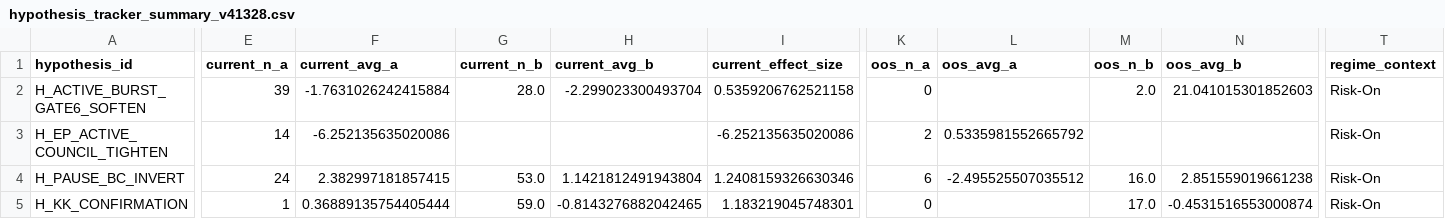
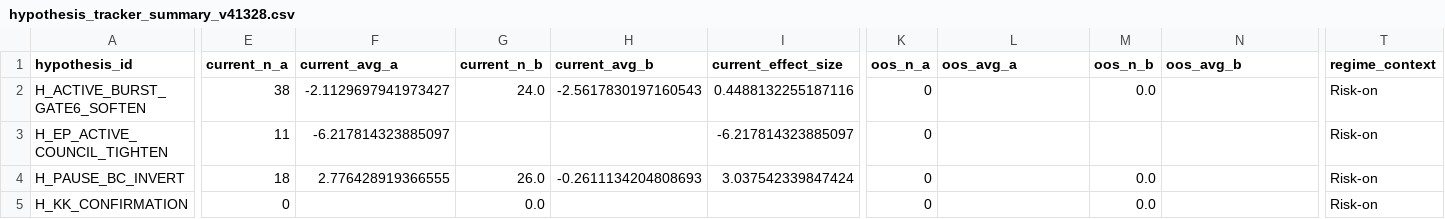
Before and after one commit to nellyagain/bonde, a CSV file: .claude/skills/llm-council/bonde_files 3/learning/hypothesis_tracker_summary_v41328.csv, drawn as a sheet; only a part is shown, gaps mark what is left out; the diff covers the shown part only; the diff names each change by its address in the sheet, - before the commit and + after, or states it on an @@ line.

Commit message:
Sync Bonde council context bundle 2026-06-02

```diff
--- a/.claude/skills/llm-council/bonde_files 3/learning/hypothesis_tracker_summary_v41328.csv
+++ b/.claude/skills/llm-council/bonde_files 3/learning/hypothesis_tracker_summary_v41328.csv
-E2 (current_n_a): 39
+E2 (current_n_a): 38
-F2 (current_avg_a): -1.7631026242415884
+F2 (current_avg_a): -2.1129697941973427
-G2 (current_n_b): 28.0
+G2 (current_n_b): 24.0
-H2 (current_avg_b): -2.299023300493704
+H2 (current_avg_b): -2.5617830197160543
-I2 (current_effect_size): 0.5359206762521158
+I2 (current_effect_size): 0.4488132255187116
-M2 (oos_n_b): 2.0
+M2 (oos_n_b): 0.0
-N2 (oos_avg_b): 21.041015301852603
+N2 (oos_avg_b): (empty)
-T2:T5 (regime_context): Risk-On
+T2:T5 (regime_context): Risk-on
-E3 (current_n_a): 14
+E3 (current_n_a): 11
-F3 (current_avg_a): -6.252135635020086
+F3 (current_avg_a): -6.217814323885097
-I3 (current_effect_size): -6.252135635020086
+I3 (current_effect_size): -6.217814323885097
-K3 (oos_n_a): 2
+K3 (oos_n_a): 0
-L3 (oos_avg_a): 0.5335981552665792
+L3 (oos_avg_a): (empty)
-E4 (current_n_a): 24
+E4 (current_n_a): 18
-F4 (current_avg_a): 2.382997181857415
+F4 (current_avg_a): 2.776428919366555
-G4 (current_n_b): 53.0
+G4 (current_n_b): 26.0
-H4 (current_avg_b): 1.1421812491943804
+H4 (current_avg_b): -0.2611134204808693
-I4 (current_effect_size): 1.2408159326630346
+I4 (current_effect_size): 3.037542339847424
-K4 (oos_n_a): 6
+K4 (oos_n_a): 0
-L4 (oos_avg_a): -2.495525507035512
+L4 (oos_avg_a): (empty)
-M4 (oos_n_b): 16.0
+M4 (oos_n_b): 0.0
-N4 (oos_avg_b): 2.851559019661238
+N4 (oos_avg_b): (empty)
-E5 (current_n_a): 1
+E5 (current_n_a): 0
-F5 (current_avg_a): 0.36889135754405444
+F5 (current_avg_a): (empty)
-G5 (current_n_b): 59.0
+G5 (current_n_b): 0.0
-H5 (current_avg_b): -0.8143276882042465
+H5 (current_avg_b): (empty)
-I5 (current_effect_size): 1.183219045748301
+I5 (current_effect_size): (empty)
-M5 (oos_n_b): 17.0
+M5 (oos_n_b): 0.0
-N5 (oos_avg_b): -0.4531516553000874
+N5 (oos_avg_b): (empty)
```
Also changed, not shown: 3 edited cells elsewhere in this file.
